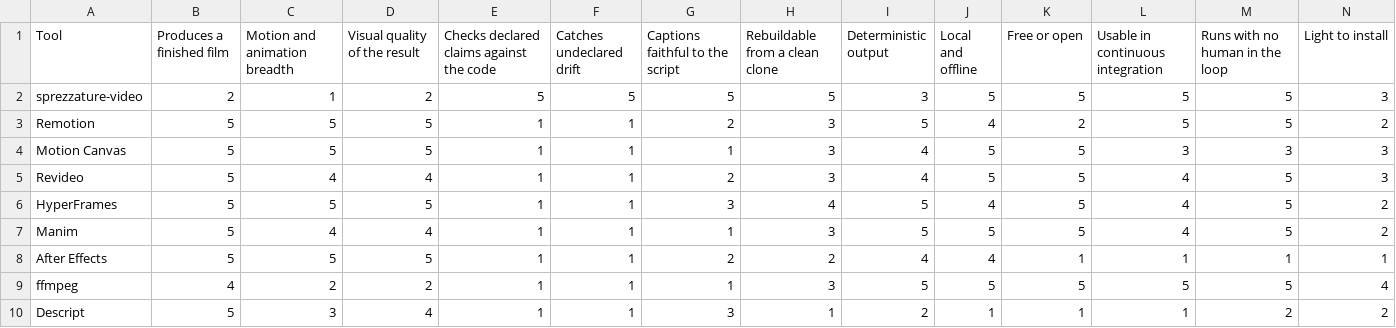
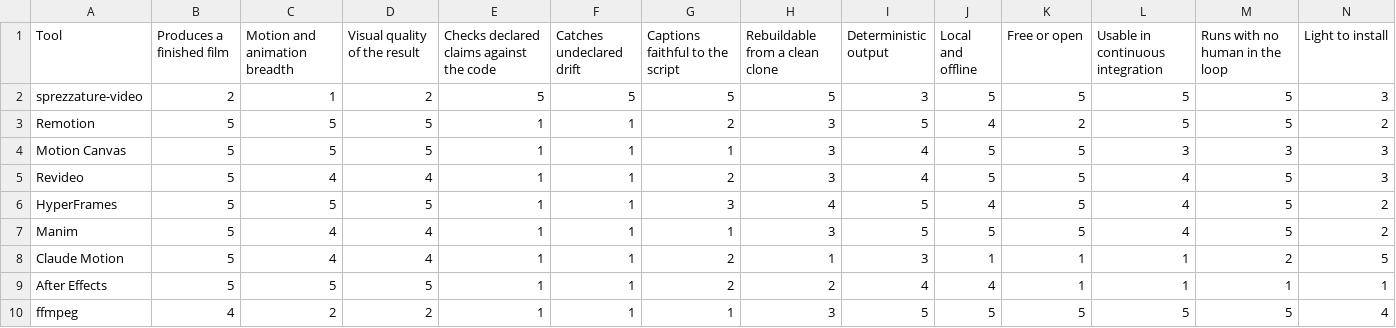
Before and after one commit to warith-harchaoui/sprezzature-video, a CSV file: assets/landscape.csv, drawn as a sheet; only a part is shown; the shorter side is filled out with more unchanged rows; rows hold the shown columns only; the diff names each change by its address in the sheet, - before the commit and + after, or states it on an @@ line.

Commit message:
docs(landscape): Claude Motion entre dans la table, et la carte sépare la technique de l'adresse
Le concurrent le plus proche de cette brique manquait au tableau. La ligne
ajoutée porte la table à 30 outils.

Le résultat vaut le détour : Motion écrit son animation en code, la même
technique que toute la bande des moteurs en haut à gauche, et la carte ne le
met pas là. Il atterrit à (-2,65 ; -1,56), à côté de Descript, quatre unités
et demie sous HyperFrames. L'axe vertical demande d'où le film peut être
reconstruit, pas comment il a été écrit, et Motion est à une étoile sur
quatre des cinq colonnes concernées - non pour son modèle d'animation mais
parce que le programme vit dans un compte. Sur ces critères, où vit le film
sépare plus que comment le film a été fait.

Même correction que dans sprezzature-figures, et déjà fausse avant cet ajout :
la page attribuait une part de variance à chaque axe dessiné (38,9 % et
22,3 %). standpoint nomme les axes qu'il dessine mais chiffre les composantes
principales, et le repère dessiné est une rotation du plan, 32,5 deg ici
contre 30,6 deg à 29 outils. Seul le cumul est attribuable, 61,4 %. Mesuré en
rejouant la carte sans la ligne ajoutée. Ici la rotation n'a bougé que de deux
degrés, donc les axes portent les mêmes partages qu'avant ; seuls les mots du
modèle ont changé.

Idée prise à Motion : les éléments restent modifiables après l'export, donc
changer un chiffre est une retouche. Ici verify nomme la revendication périmée
puis s'arrête, et rien ne relie cet échec au travail de réparation. La
frontière est pourtant déjà déclarée - FilmSpec.scenes porte le texte et
l'instant de chaque scène, pitch associe chaque temps à ses indices de scène.
Manque un verify --affected. Entrée écrite sur terrain vérifié : l'unité du
moteur est la composition entière, donc le rendu à la scène n'est pas
proposé et l'entrée ne le prétend pas.

Aussi : Motion nommé dans « quand prendre autre chose » et dans la coupure de
la première famille, et la source ajoutée. Les deux langues, cartes
redessinées. 98 tests verts.

```diff
--- a/assets/landscape.csv
+++ b/assets/landscape.csv
+row 8: Claude Motion | 5 | 4 | 4 | 1 | 1 | 2 | 1 | 3 | 1 | 1 | 1 | 2 | 5
```
Also changed, not shown: assets/paysage.csv, 8 other files.
